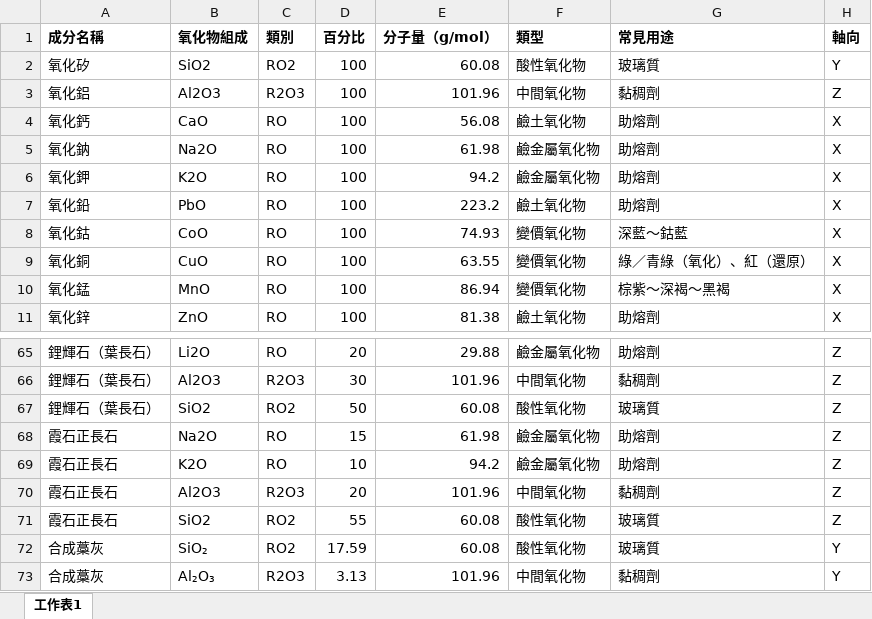
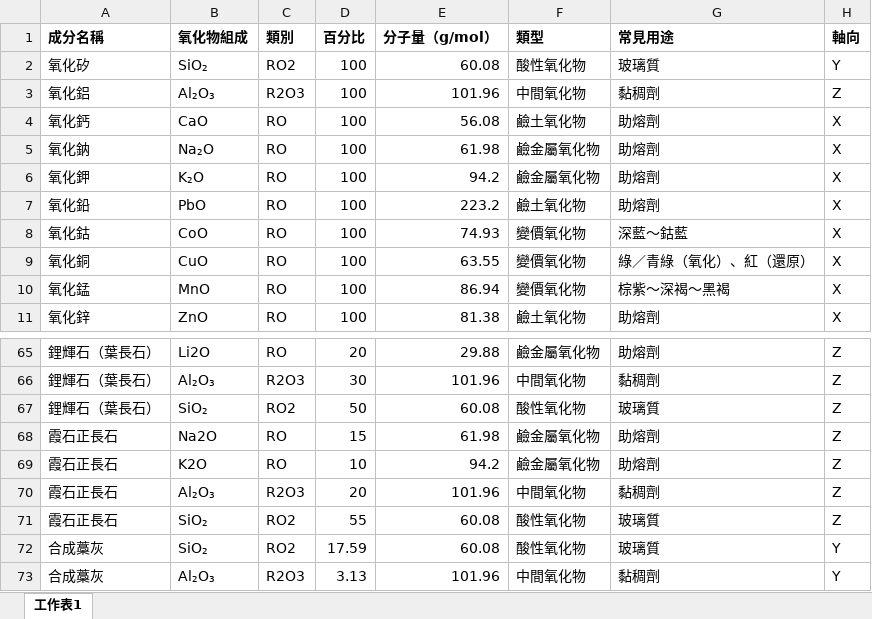
Before and after one commit to ywshiue/ceramics, an Excel workbook: glaze_ingredients.xlsx, sheet 工作表1, drawn as a sheet; only a part is shown, gaps mark what is left out; values as stored, in another font and other column widths than the file's, no borders; the diff covers the shown part only; the diff names each change by its address in the sheet, - before the commit and + after, or states it on an @@ line.

```diff
--- a/glaze_ingredients.xlsx (sheet 工作表1)
+++ b/glaze_ingredients.xlsx (sheet 工作表1)
-B2 (氧化物組成): SiO2
+B2 (氧化物組成): SiO₂
-B3 (氧化物組成): Al2O3
+B3 (氧化物組成): Al₂O₃
-B5 (氧化物組成): Na2O
+B5 (氧化物組成): Na₂O
-B6 (氧化物組成): K2O
+B6 (氧化物組成): K₂O
-B66 (氧化物組成): Al2O3
+B66 (氧化物組成): Al₂O₃
-B67 (氧化物組成): SiO2
+B67 (氧化物組成): SiO₂
-B70 (氧化物組成): Al2O3
+B70 (氧化物組成): Al₂O₃
-B71 (氧化物組成): SiO2
+B71 (氧化物組成): SiO₂
```
Also changed, not shown: 37 edited cells elsewhere in this sheet.
